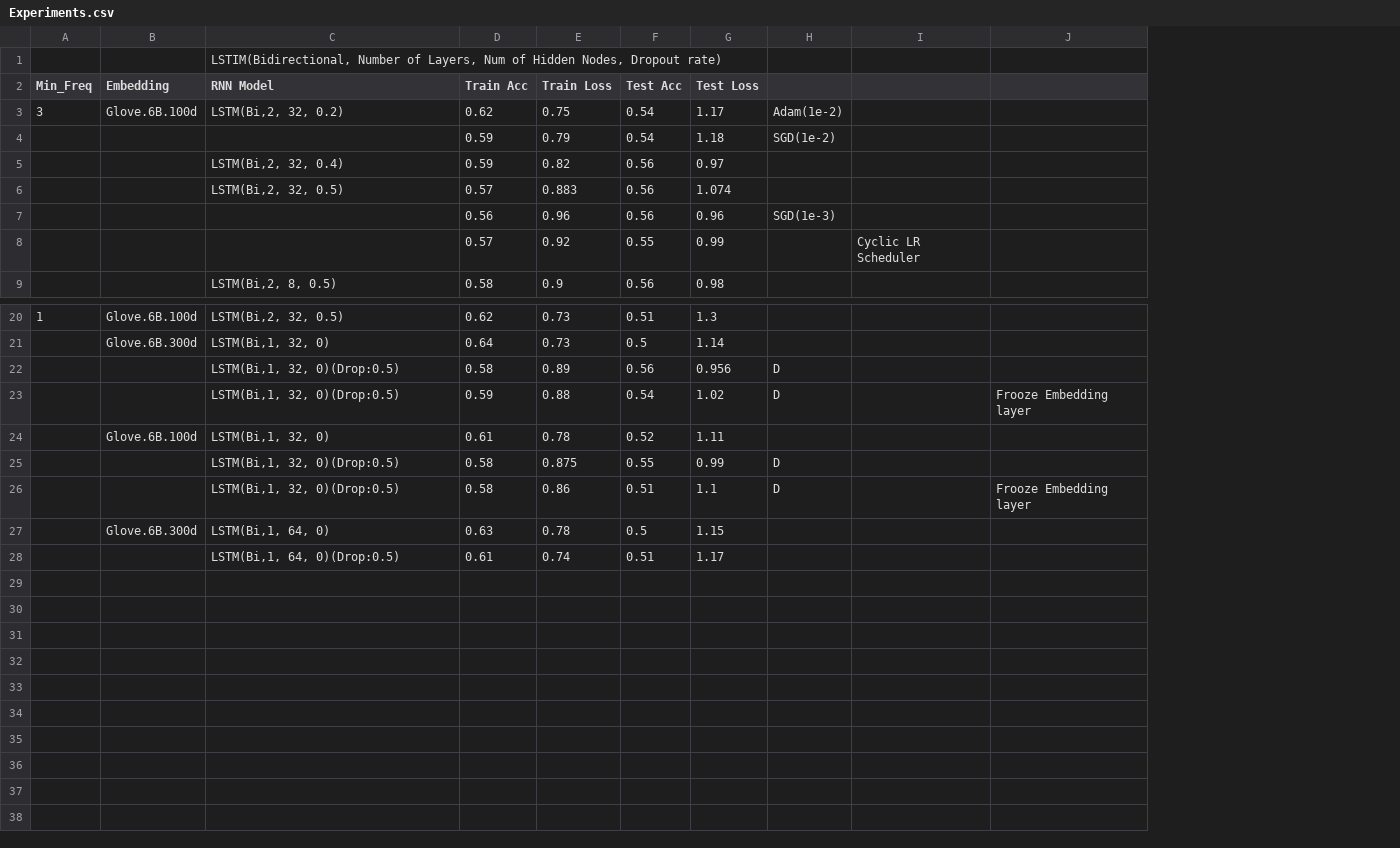
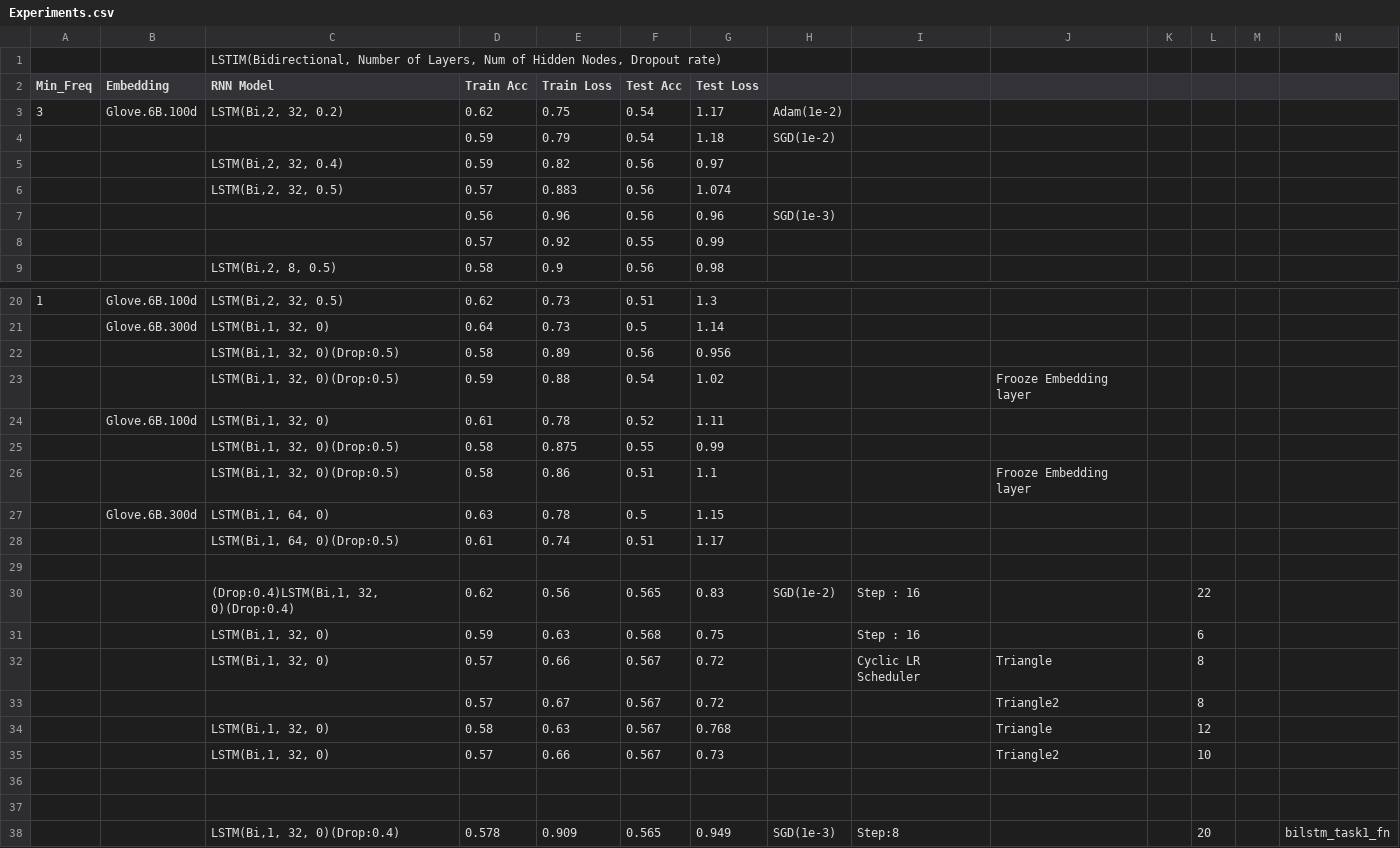
Before and after one commit to dsp6414/NLP_Training, a CSV file: Data/SICK/Experiments.csv, drawn as a sheet; only a part is shown, gaps mark what is left out; the diff names each change by its address in the sheet, - before the commit and + after, or states it on an @@ line.

Commit message:
Task 1 cannot be improved anymore

```diff
--- a/Data/SICK/Experiments.csv
+++ b/Data/SICK/Experiments.csv
+column K, empty
+column L, empty
+column M, empty
+column N, empty
-I8: Cyclic LR Scheduler
+I8: (empty)
-H22:H23: D
+H22:H23: (empty)
-H25:H26: D
+H25:H26: (empty)
+row 29: (empty)
+row 30:  |  | (Drop:0.4)LSTM(Bi,1, 32, 0)(Drop:0.4) | 0.62 | 0.56 | 0.565 | 0.83 | SGD(1e-2) | Step : 16 |  |  | 22
+row 31:  |  | LSTM(Bi,1, 32, 0) | 0.59 | 0.63 | 0.568 | 0.75 |  | Step : 16 |  |  | 6
+row 32:  |  | LSTM(Bi,1, 32, 0) | 0.57 | 0.66 | 0.567 | 0.72 |  | Cyclic LR Scheduler | Triangle |  | 8
+row 33:  |  |  | 0.57 | 0.67 | 0.567 | 0.72 |  |  | Triangle2 |  | 8
+row 34:  |  | LSTM(Bi,1, 32, 0) | 0.58 | 0.63 | 0.567 | 0.768 |  |  | Triangle |  | 12
+row 35:  |  | LSTM(Bi,1, 32, 0) | 0.57 | 0.66 | 0.567 | 0.73 |  |  | Triangle2 |  | 10
+row 36: (empty)
+row 37: (empty)
+row 38:  |  | LSTM(Bi,1, 32, 0)(Drop:0.4) | 0.578 | 0.909 | 0.565 | 0.949 | SGD(1e-3) | Step:8 |  |  | 20 |  | bilstm_task1_fn
```
Also changed, not shown: Data/SICK/result.csv, 3 other files.
